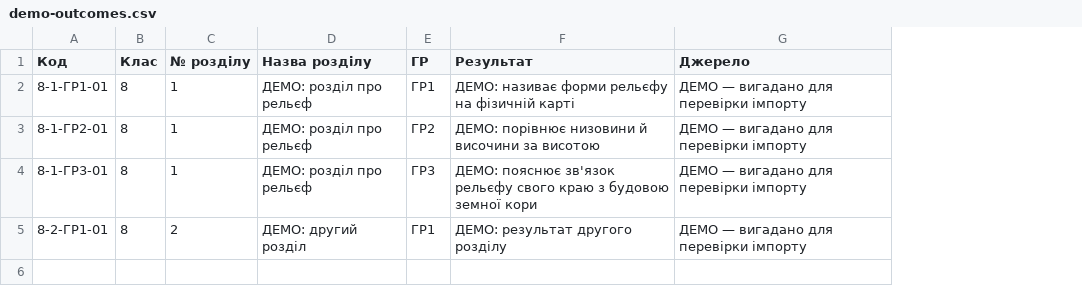
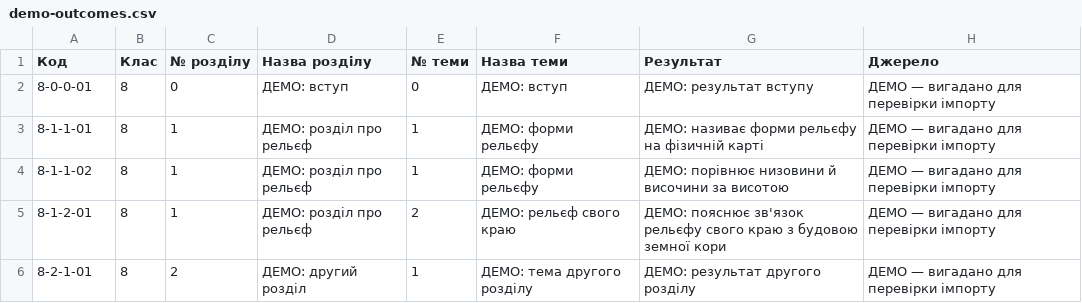
Before and after one commit to alex-glotov67/geography_app, a CSV file: seed/demo-outcomes.csv, drawn as a sheet; removed rows and columns are numbered as before the commit, all else as after; the diff names each change by its address in the sheet, - before the commit and + after, or states it on an @@ line.

```diff
--- a/seed/demo-outcomes.csv
+++ b/seed/demo-outcomes.csv
-column E (ГР), rows 2-5: ГР1 | ГР2 | ГР3 | ГР1
+column E (№ теми), rows 3-6: 1 | 1 | 2 | 1
+column F (Назва теми), rows 3-6: ДЕМО: форми рельєфу | ДЕМО: форми рельєфу | ДЕМО: рельєф свого краю | ДЕМО: тема другого розділу
+row 2: 8-0-0-01 | 8 | 0 | ДЕМО: вступ | 0 | ДЕМО: вступ | ДЕМО: результат вступу | ДЕМО — вигадано для перевірки імпорту
-A3 (Код): 8-1-ГР1-01
+A3 (Код): 8-1-1-01
-A4 (Код): 8-1-ГР2-01
+A4 (Код): 8-1-1-02
-A5 (Код): 8-1-ГР3-01
+A5 (Код): 8-1-2-01
-A6 (Код): 8-2-ГР1-01
+A6 (Код): 8-2-1-01
```
Also changed, not shown: 16 other files.
